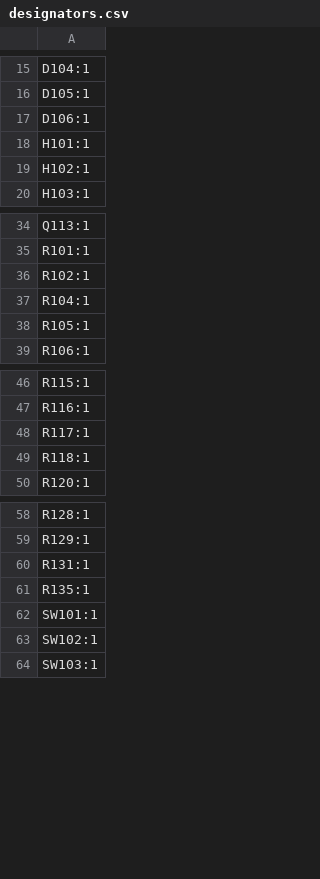
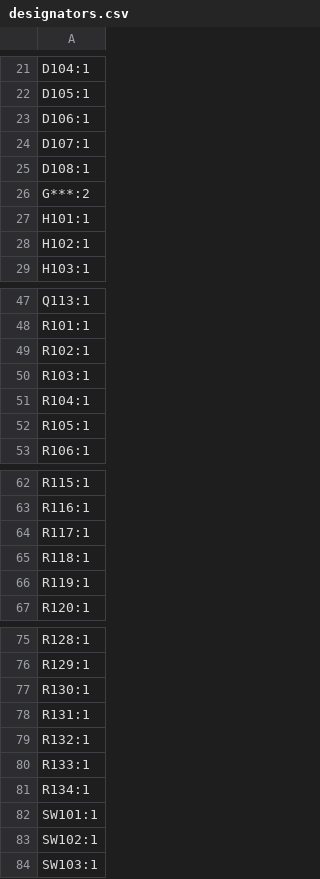
Before and after one commit to green-lion-racing/glr-2024e-fault-latch, a CSV file: Fault Latch/Fault Latch 2/production/designators.csv, drawn as a sheet; only a part is shown, gaps mark what is left out; the diff covers the shown part only.

```diff
--- a/Fault Latch/Fault Latch 2/production/designators.csv
+++ b/Fault Latch/Fault Latch 2/production/designators.csv
@@ -17,2 +23,5 @@ D105:1
 D106:1
+D107:1
+D108:1
+G***:2
 H101:1
@@ -36,2 +49,3 @@ R101:1
 R102:1
+R103:1
 R104:1
@@ -49,2 +65,3 @@ R117:1
 R118:1
+R119:1
 R120:1
@@ -59,4 +76,7 @@ R128:1
 R129:1
+R130:1
 R131:1
-R135:1
+R132:1
+R133:1
+R134:1
 SW101:1
```
Also changed, not shown: 18 added rows elsewhere in this file, Fault Latch/Fault Latch 2/production/bom.csv, 13 other files.
